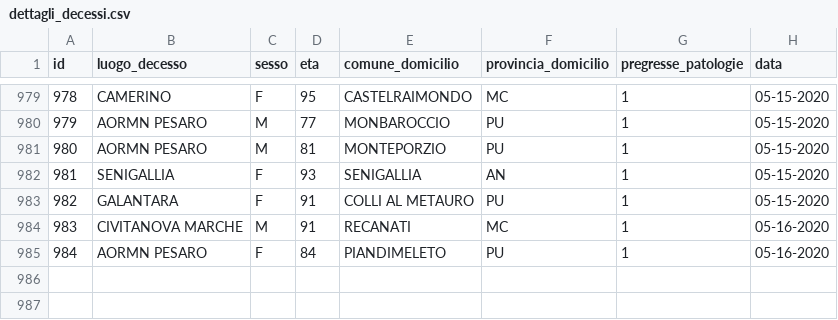
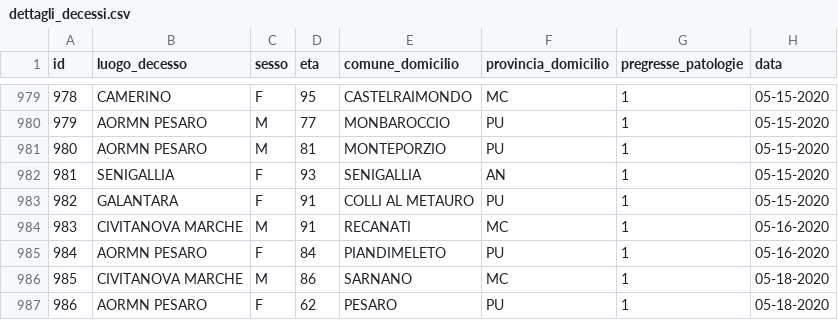
Before and after one commit to Biuni/coronavirus-marche, a CSV file: data/CSV/dettagli_decessi.csv, drawn as a sheet; only a part is shown, gaps mark what is left out; the diff names each change by its address in the sheet, - before the commit and + after, or states it on an @@ line.

```diff
--- a/data/CSV/dettagli_decessi.csv
+++ b/data/CSV/dettagli_decessi.csv
+row 986: 985 | CIVITANOVA MARCHE | M | 86 | SARNANO | MC | 1 | 05-18-2020
+row 987: 986 | AORMN PESARO | F | 62 | PESARO | PU | 1 | 05-18-2020
```
Also changed, not shown: covid-19-marche.csv, 49 other files.
